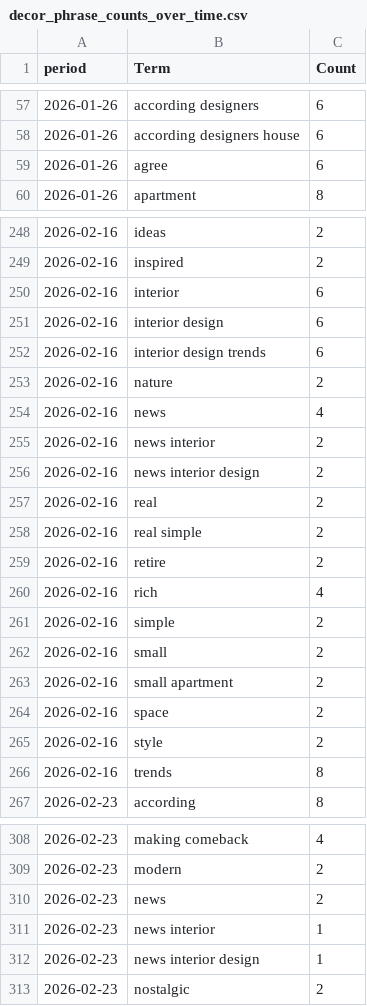
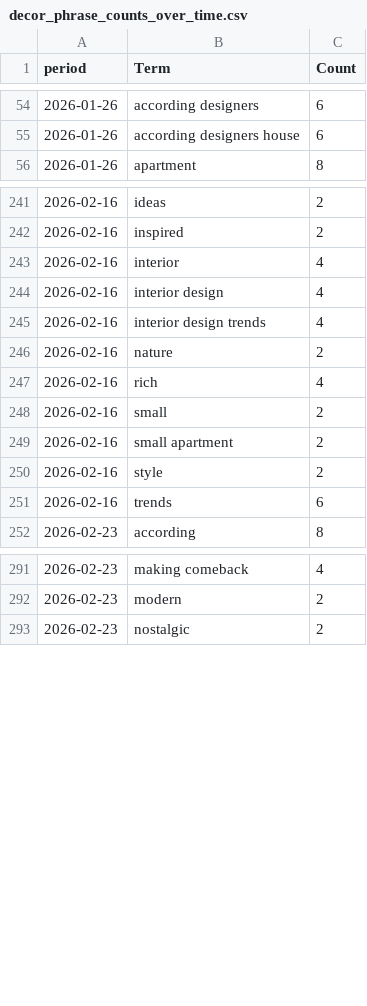
Before and after one commit to prettylittledata/prettylittledata, a CSV file: data/decor_phrase_counts_over_time.csv, drawn as a sheet; only a part is shown, gaps mark what is left out; the diff covers the shown part only.

```diff
--- a/data/decor_phrase_counts_over_time.csv
+++ b/data/decor_phrase_counts_over_time.csv
@@ -58,3 +55,2 @@ period,Term,Count
 2026-01-26,according designers house,6
-2026-01-26,agree,6
 2026-01-26,apartment,8
@@ -249,19 +242,11 @@ period,Term,Count
 2026-02-16,inspired,2
-2026-02-16,interior,6
-2026-02-16,interior design,6
-2026-02-16,interior design trends,6
+2026-02-16,interior,4
+2026-02-16,interior design,4
+2026-02-16,interior design trends,4
 2026-02-16,nature,2
-2026-02-16,news,4
-2026-02-16,news interior,2
-2026-02-16,news interior design,2
-2026-02-16,real,2
-2026-02-16,real simple,2
-2026-02-16,retire,2
 2026-02-16,rich,4
-2026-02-16,simple,2
 2026-02-16,small,2
 2026-02-16,small apartment,2
-2026-02-16,space,2
 2026-02-16,style,2
-2026-02-16,trends,8
+2026-02-16,trends,6
 2026-02-23,according,8
@@ -309,5 +292,2 @@ period,Term,Count
 2026-02-23,modern,2
-2026-02-23,news,2
-2026-02-23,news interior,1
-2026-02-23,news interior design,1
 2026-02-23,nostalgic,2
```
Also changed, not shown: 3 added rows, 14 removed rows and 53 edited cells elsewhere in this file, data/decor_all_raw.csv, data/decor_decreasing_terms.csv, 4 other files.
